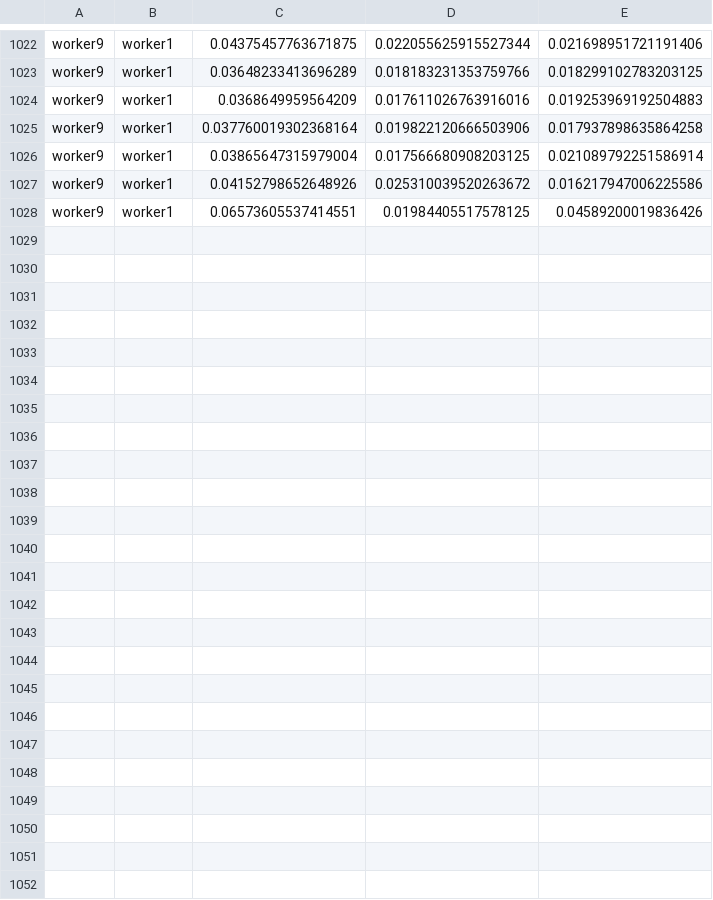
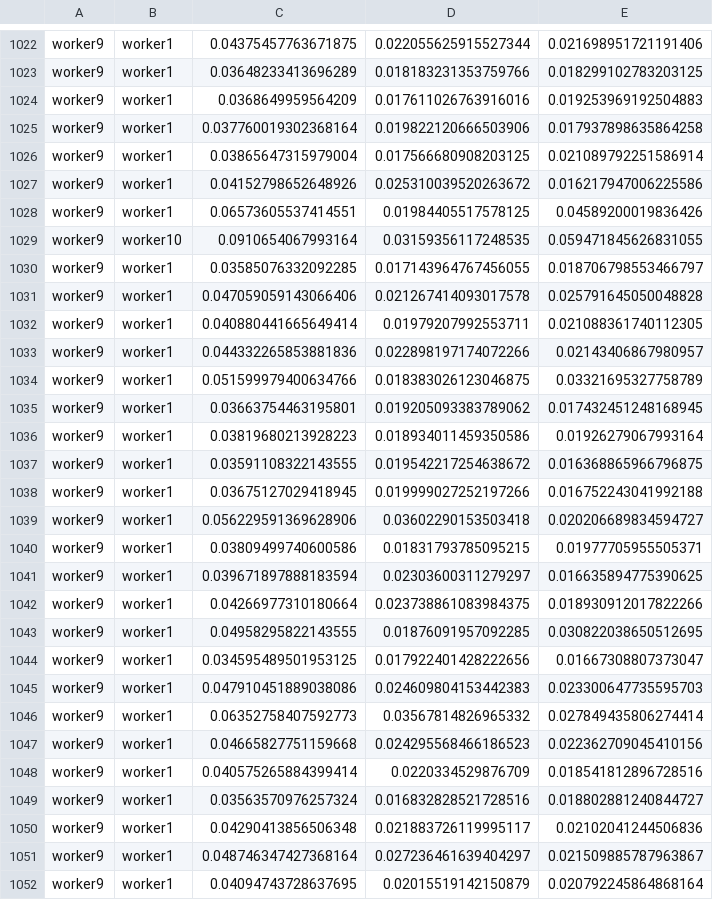
Before and after one commit to memes-mami/k8s, a CSV file: timevikorz.csv, drawn as a sheet; only a part is shown, gaps mark what is left out; the diff names each change by its address in the sheet, - before the commit and + after, or states it on an @@ line.

```diff
--- a/timevikorz.csv
+++ b/timevikorz.csv
+row 1029: worker9 | worker10 | 0.0910654067993164 | 0.03159356117248535 | 0.059471845626831055
+row 1030: worker9 | worker1 | 0.03585076332092285 | 0.017143964767456055 | 0.018706798553466797
+row 1031: worker9 | worker1 | 0.047059059143066406 | 0.021267414093017578 | 0.025791645050048828
+row 1032: worker9 | worker1 | 0.040880441665649414 | 0.01979207992553711 | 0.021088361740112305
+row 1033: worker9 | worker1 | 0.044332265853881836 | 0.022898197174072266 | 0.02143406867980957
+row 1034: worker9 | worker1 | 0.051599979400634766 | 0.018383026123046875 | 0.03321695327758789
+row 1035: worker9 | worker1 | 0.03663754463195801 | 0.019205093383789062 | 0.017432451248168945
+row 1036: worker9 | worker1 | 0.03819680213928223 | 0.018934011459350586 | 0.01926279067993164
+row 1037: worker9 | worker1 | 0.03591108322143555 | 0.019542217254638672 | 0.016368865966796875
+row 1038: worker9 | worker1 | 0.03675127029418945 | 0.019999027252197266 | 0.016752243041992188
+row 1039: worker9 | worker1 | 0.056229591369628906 | 0.03602290153503418 | 0.020206689834594727
+row 1040: worker9 | worker1 | 0.03809499740600586 | 0.01831793785095215 | 0.01977705955505371
+row 1041: worker9 | worker1 | 0.039671897888183594 | 0.02303600311279297 | 0.016635894775390625
+row 1042: worker9 | worker1 | 0.04266977310180664 | 0.023738861083984375 | 0.018930912017822266
+row 1043: worker9 | worker1 | 0.04958295822143555 | 0.01876091957092285 | 0.030822038650512695
+row 1044: worker9 | worker1 | 0.034595489501953125 | 0.017922401428222656 | 0.01667308807373047
+row 1045: worker9 | worker1 | 0.047910451889038086 | 0.024609804153442383 | 0.023300647735595703
+row 1046: worker9 | worker1 | 0.06352758407592773 | 0.03567814826965332 | 0.027849435806274414
+row 1047: worker9 | worker1 | 0.04665827751159668 | 0.024295568466186523 | 0.022362709045410156
+row 1048: worker9 | worker1 | 0.040575265884399414 | 0.0220334529876709 | 0.018541812896728516
+row 1049: worker9 | worker1 | 0.03563570976257324 | 0.016832828521728516 | 0.018802881240844727
+row 1050: worker9 | worker1 | 0.04290413856506348 | 0.021883726119995117 | 0.02102041244506836
+row 1051: worker9 | worker1 | 0.048746347427368164 | 0.027236461639404297 | 0.021509885787963867
+row 1052: worker9 | worker1 | 0.04094743728637695 | 0.02015519142150879 | 0.020792245864868164
```
Also changed, not shown: node_metrics.csv, 12 other files.
